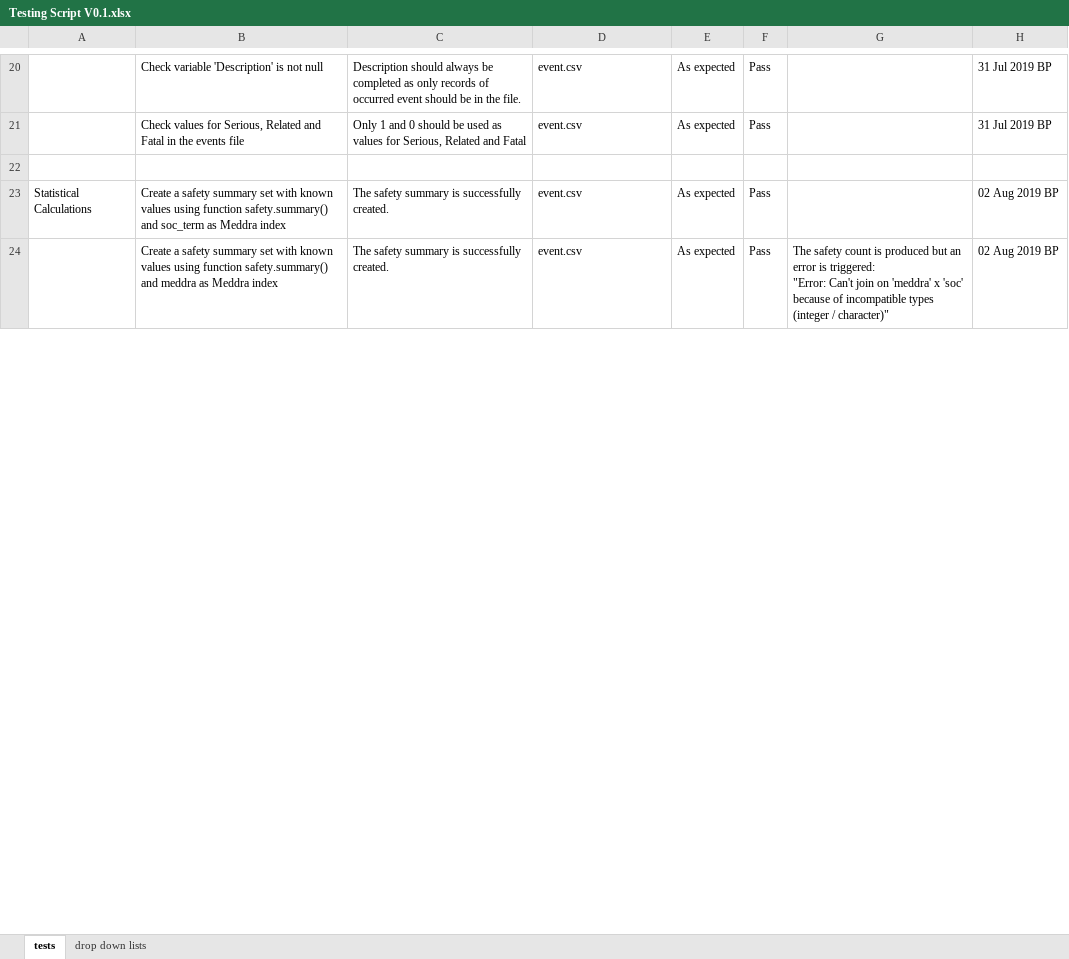
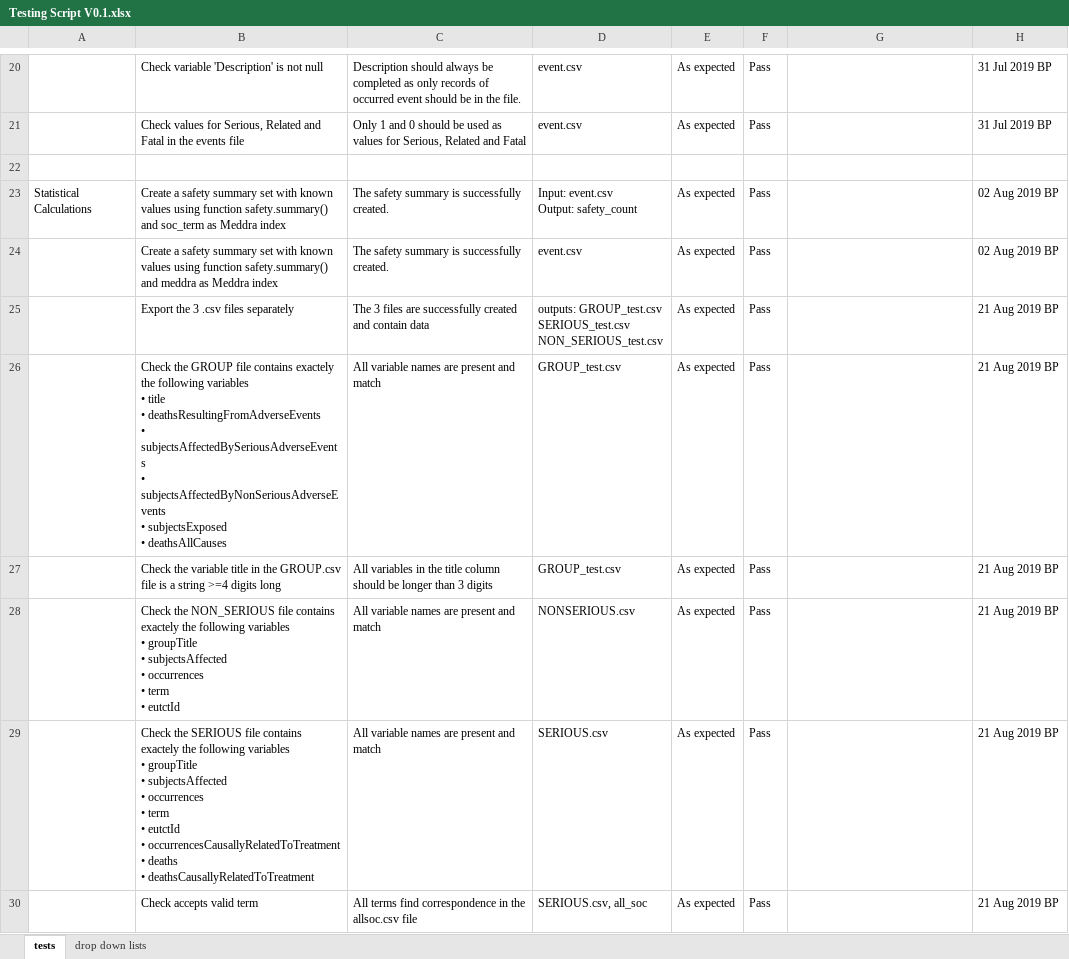
Before and after one commit to shug0131/eudraCT, an Excel workbook: testing/Testing Script V0.1.xlsx, sheet tests, drawn as a sheet; only a part is shown, gaps mark what is left out; values as stored, in another font and other column widths than the file's, no borders; ↵ is a line break in a cell; the diff covers the shown part only; the diff names each change by its address in the sheet, - before the commit and + after, or states it on an @@ line.

Commit message:
test removal process

```diff
--- a/testing/Testing Script V0.1.xlsx (sheet tests)
+++ b/testing/Testing Script V0.1.xlsx (sheet tests)
-D23: event.csv
+D23: Input: event.csv ↵ Output: safety_count
-G24: The safety count is produced but an error is triggered: ↵ "Error: Can't join on 'meddra' x 'soc' because of incompatible types (integer / character)"
+G24: (empty)
+row 25:  | Export the 3 .csv files separately | The 3 files are successfully created and contain data | outputs: GROUP_test.csv ↵ SERIOUS_test.csv ↵ NON_SERIOUS_test.csv | As expected | Pass |  | 21 Aug 2019 BP
+row 26:  | Check the GROUP file contains exactely the following variables ↵ • title ↵ • deathsResultingFromAdverseEvents ↵ • subjectsAffectedBySeriousAdverseEvents ↵ • subjectsAffectedByNonSeriousAdverseEvents ↵ • subjectsExposed ↵ • deathsAllCauses | All variable names are present and match | GROUP_test.csv | As expected | Pass |  | 21 Aug 2019 BP
+row 27:  | Check the variable title in the GROUP.csv file is a string >=4 digits long | All variables in the title column should be longer than 3 digits | GROUP_test.csv | As expected | Pass |  | 21 Aug 2019 BP
+row 28:  | Check the NON_SERIOUS file contains exactely the following variables ↵ • groupTitle ↵ • subjectsAffected ↵ • occurrences ↵ • term ↵ • eutctId | All variable names are present and match | NONSERIOUS.csv | As expected | Pass |  | 21 Aug 2019 BP
+row 29:  | Check the SERIOUS file contains exactely the following variables ↵ • groupTitle ↵ • subjectsAffected ↵ • occurrences ↵ • term ↵ • eutctId ↵ • occurrencesCausallyRelatedToTreatment ↵ • deaths ↵ • deathsCausallyRelatedToTreatment | All variable names are present and match | SERIOUS.csv | As expected | Pass |  | 21 Aug 2019 BP
+row 30:  | Check accepts valid term | All terms find correspondence in the allsoc.csv file | SERIOUS.csv, all_soc | As expected | Pass |  | 21 Aug 2019 BP
```
Also changed, not shown: 7 added rows, 6 removed rows and 3 edited cells elsewhere in this sheet, 21 other files.
